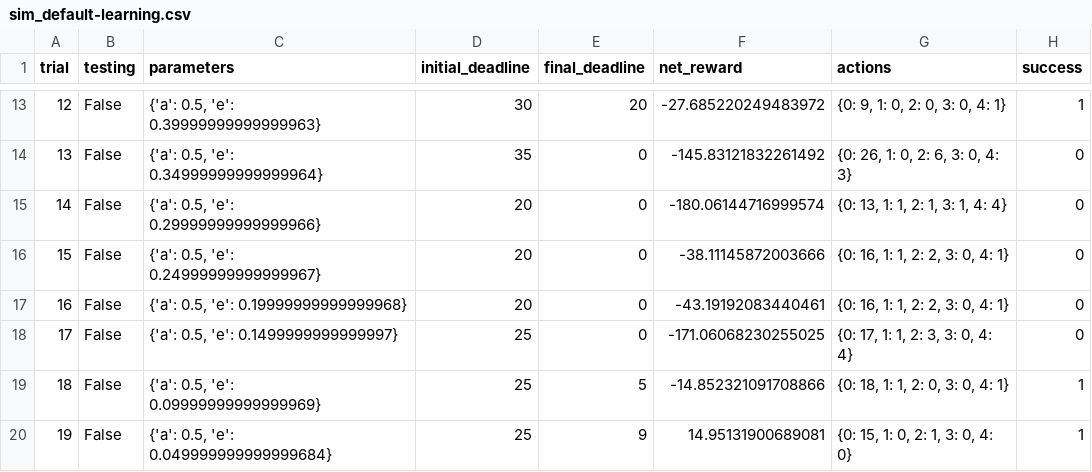
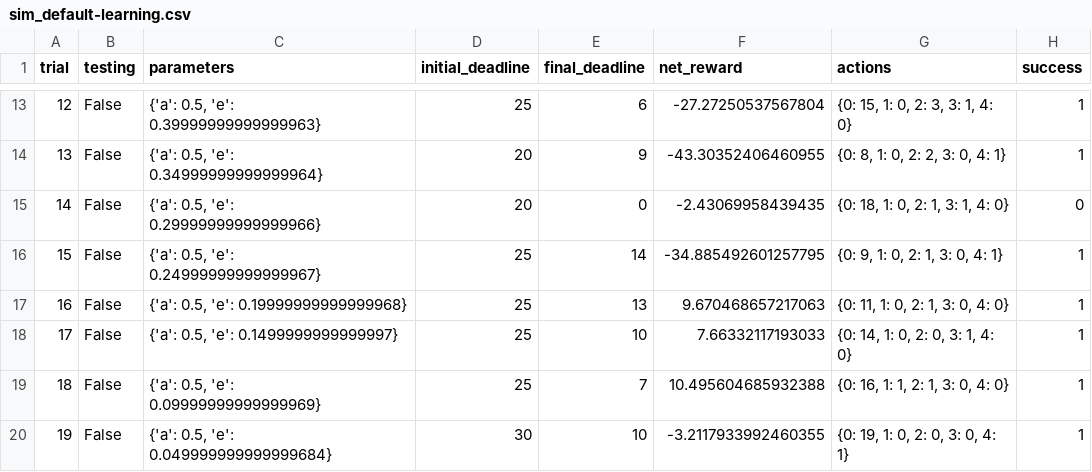
Before and after one commit to Woooody3/MLND_P4_Smartcab, a CSV file: logs/sim_default-learning.csv, drawn as a sheet; only a part is shown, gaps mark what is left out; the diff covers the shown part only; the diff names each change by its address in the sheet, - before the commit and + after, or states it on an @@ line.

```diff
--- a/logs/sim_default-learning.csv
+++ b/logs/sim_default-learning.csv
-D13 (initial_deadline): 30
+D13 (initial_deadline): 25
-E13 (final_deadline): 20
+E13 (final_deadline): 6
-F13 (net_reward): -27.685220249483972
+F13 (net_reward): -27.27250537567804
-G13 (actions): {0: 9, 1: 0, 2: 0, 3: 0, 4: 1}
+G13 (actions): {0: 15, 1: 0, 2: 3, 3: 1, 4: 0}
-D14 (initial_deadline): 35
+D14 (initial_deadline): 20
-E14 (final_deadline): 0
+E14 (final_deadline): 9
-F14 (net_reward): -145.83121832261492
+F14 (net_reward): -43.30352406460955
-G14 (actions): {0: 26, 1: 0, 2: 6, 3: 0, 4: 3}
+G14 (actions): {0: 8, 1: 0, 2: 2, 3: 0, 4: 1}
-H14 (success): 0
+H14 (success): 1
-F15 (net_reward): -180.06144716999574
+F15 (net_reward): -2.43069958439435
-G15 (actions): {0: 13, 1: 1, 2: 1, 3: 1, 4: 4}
+G15 (actions): {0: 18, 1: 0, 2: 1, 3: 1, 4: 0}
-D16:D17 (initial_deadline): 20
+D16:D17 (initial_deadline): 25
-E16 (final_deadline): 0
+E16 (final_deadline): 14
-F16 (net_reward): -38.11145872003666
+F16 (net_reward): -34.885492601257795
-G16 (actions): {0: 16, 1: 1, 2: 2, 3: 0, 4: 1}
+G16 (actions): {0: 9, 1: 0, 2: 1, 3: 0, 4: 1}
-H16:H18 (success): 0
+H16:H18 (success): 1
-E17 (final_deadline): 0
+E17 (final_deadline): 13
-F17 (net_reward): -43.19192083440461
+F17 (net_reward): 9.670468657217063
-G17 (actions): {0: 16, 1: 1, 2: 2, 3: 0, 4: 1}
+G17 (actions): {0: 11, 1: 0, 2: 1, 3: 0, 4: 0}
-E18 (final_deadline): 0
+E18 (final_deadline): 10
-F18 (net_reward): -171.06068230255025
+F18 (net_reward): 7.66332117193033
-G18 (actions): {0: 17, 1: 1, 2: 3, 3: 0, 4: 4}
+G18 (actions): {0: 14, 1: 0, 2: 0, 3: 1, 4: 0}
-E19 (final_deadline): 5
+E19 (final_deadline): 7
-F19 (net_reward): -14.852321091708866
+F19 (net_reward): 10.495604685932388
-G19 (actions): {0: 18, 1: 1, 2: 0, 3: 0, 4: 1}
+G19 (actions): {0: 16, 1: 1, 2: 1, 3: 0, 4: 0}
-D20 (initial_deadline): 25
+D20 (initial_deadline): 30
-E20 (final_deadline): 9
+E20 (final_deadline): 10
-F20 (net_reward): 14.95131900689081
+F20 (net_reward): -3.2117933992460355
-G20 (actions): {0: 15, 1: 0, 2: 1, 3: 0, 4: 0}
+G20 (actions): {0: 19, 1: 0, 2: 0, 3: 0, 4: 1}
```
Also changed, not shown: 10 added rows, 74 edited cells and row numbers in column A elsewhere in this file, logs/sim_improved-learning.csv, logs/sim_no-learning.csv, 10 other files.
